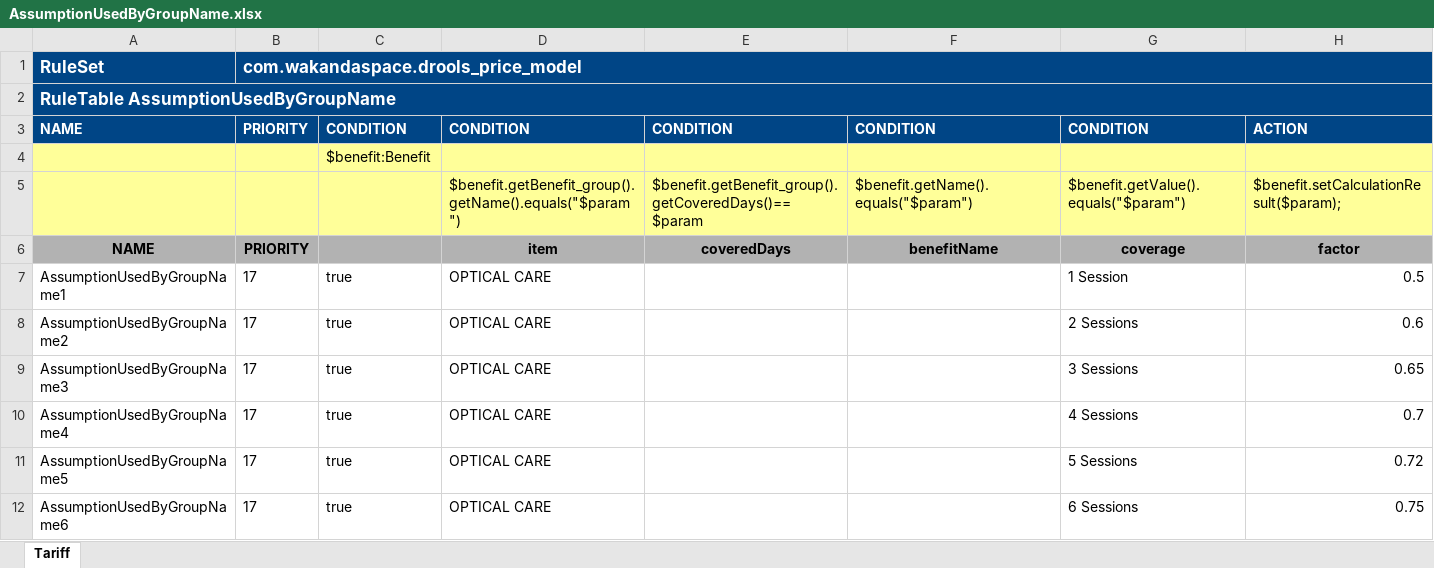
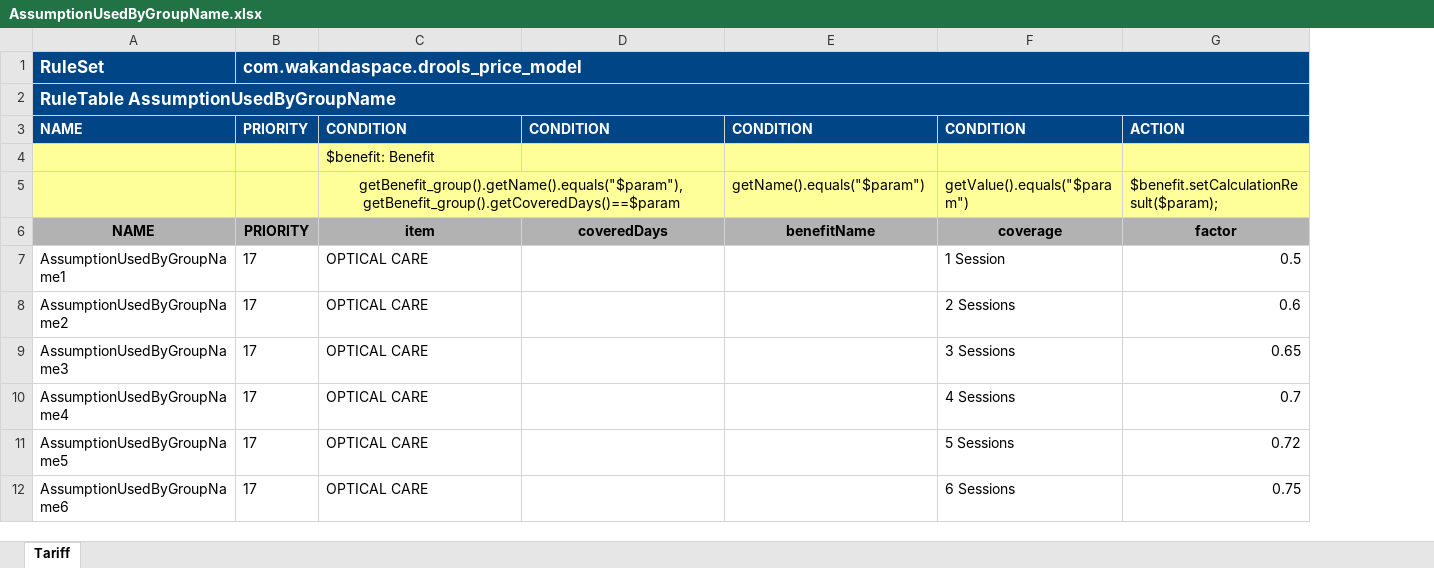
Before and after one commit to Satadl/drools-price-model, an Excel workbook: src/main/resources/com/wakandaspace/drools_price_model/AssumptionUsedByGroupName.xlsx, sheet Tariff, drawn as a sheet; only a part is shown; values as stored, in another font and other column widths than the file's, no borders; removed rows and columns are numbered as before the commit, all else as after; the diff names each change by its address in the sheet, - before the commit and + after, or states it on an @@ line.

Commit message:
Uploaded 05-May-2021 12:10:00 {/src/main/resources/com/wakandaspace/drools_price_model/AssumptionUsedByGroupName.xlsx}

```diff
--- a/src/main/resources/com/wakandaspace/drools_price_model/AssumptionUsedByGroupName.xlsx (sheet Tariff)
+++ b/src/main/resources/com/wakandaspace/drools_price_model/AssumptionUsedByGroupName.xlsx (sheet Tariff)
-column C, rows 3-4: CONDITION | $benefit:Benefit; rows 7-12: all true
-C4: (empty)
+C4: $benefit: Benefit
-row 5:  |  |  | $benefit.getBenefit_group().getName().equals("$param") | $benefit.getBenefit_group().getCoveredDays()==$param | $benefit.getName().equals("$param") | $benefit.getValue().equals("$param") | $benefit.setCalculationResult($param);
+row 5:  |  | getBenefit_group().getName().equals("$param"),getBenefit_group().getCoveredDays()==$param |  | getName().equals("$param") | getValue().equals("$param") | $benefit.setCalculationResult($param);
```
